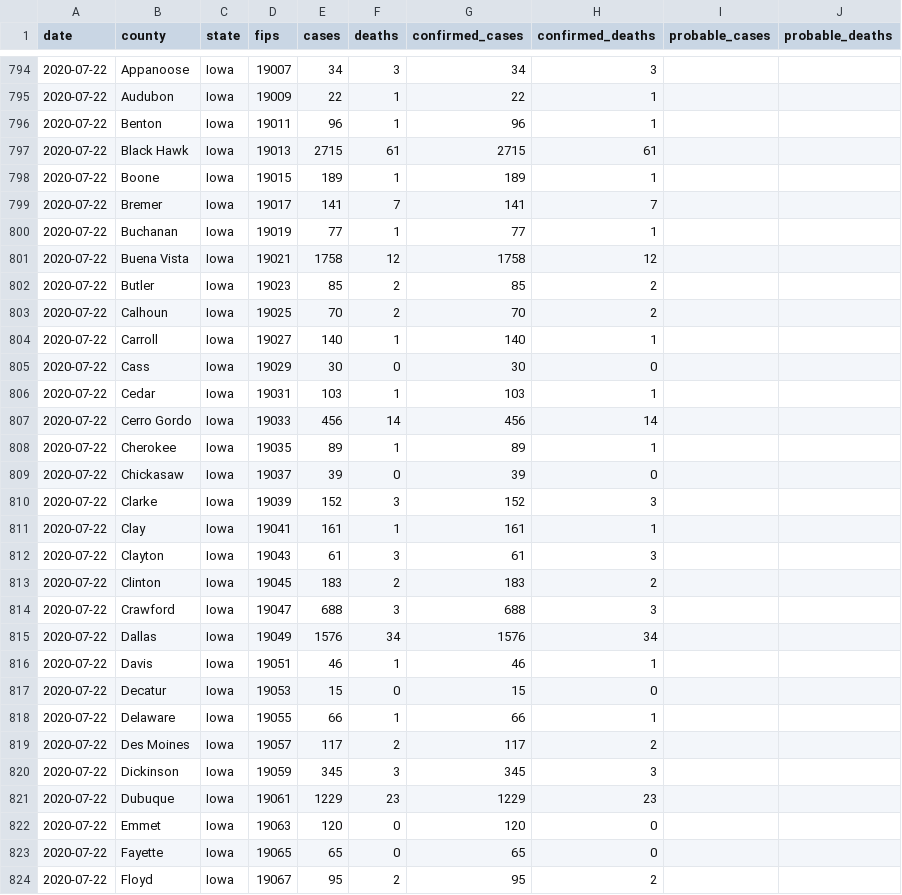
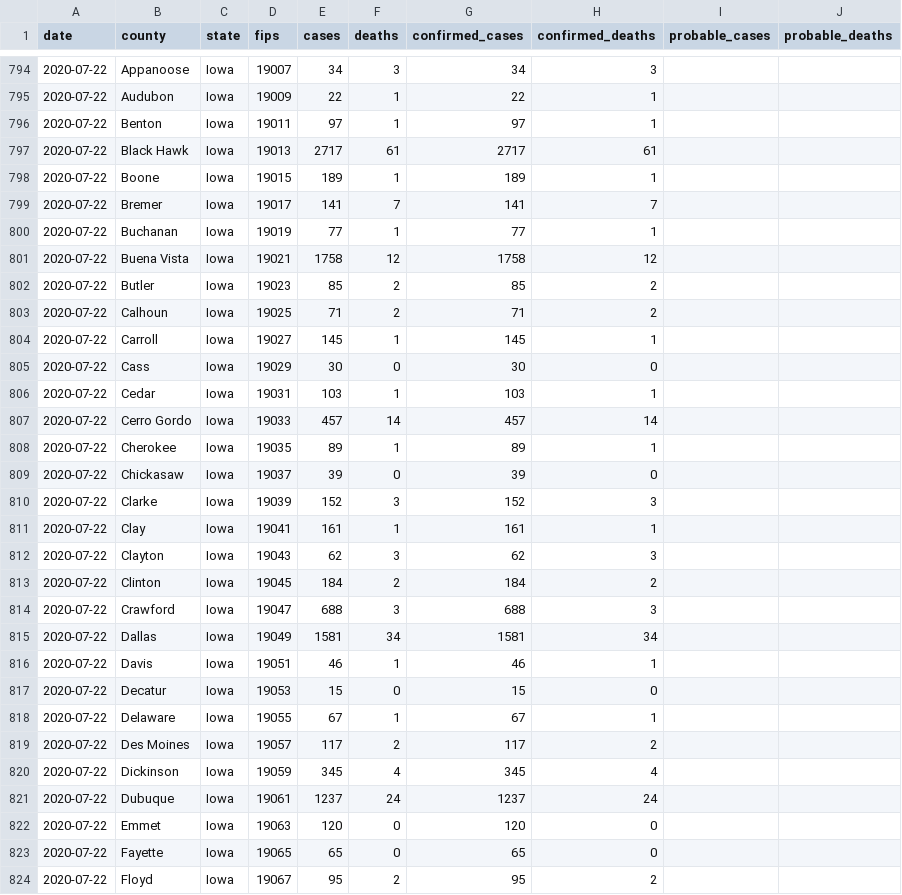
Before and after one commit to freedmand/covid19map.us, a CSV file: preprocessing/live.csv, drawn as a sheet; only a part is shown, gaps mark what is left out; the diff covers the shown part only.

Commit message:
Automatic data update (Jul 22, 2020 at 6:00 AM EDT)

```diff
--- a/preprocessing/live.csv
+++ b/preprocessing/live.csv
@@ -795,4 +795,4 @@ date,county,state,fips,cases,deaths,confirmed_cases,confirmed_deaths,probable_ca
 2020-07-22,Audubon,Iowa,19009,22,1,22,1,,
-2020-07-22,Benton,Iowa,19011,96,1,96,1,,
-2020-07-22,Black Hawk,Iowa,19013,2715,61,2715,61,,
+2020-07-22,Benton,Iowa,19011,97,1,97,1,,
+2020-07-22,Black Hawk,Iowa,19013,2717,61,2717,61,,
 2020-07-22,Boone,Iowa,19015,189,1,189,1,,
@@ -802,7 +802,7 @@ date,county,state,fips,cases,deaths,confirmed_cases,confirmed_deaths,probable_ca
 2020-07-22,Butler,Iowa,19023,85,2,85,2,,
-2020-07-22,Calhoun,Iowa,19025,70,2,70,2,,
-2020-07-22,Carroll,Iowa,19027,140,1,140,1,,
+2020-07-22,Calhoun,Iowa,19025,71,2,71,2,,
+2020-07-22,Carroll,Iowa,19027,145,1,145,1,,
 2020-07-22,Cass,Iowa,19029,30,0,30,0,,
 2020-07-22,Cedar,Iowa,19031,103,1,103,1,,
-2020-07-22,Cerro Gordo,Iowa,19033,456,14,456,14,,
+2020-07-22,Cerro Gordo,Iowa,19033,457,14,457,14,,
 2020-07-22,Cherokee,Iowa,19035,89,1,89,1,,
@@ -811,12 +811,12 @@ date,county,state,fips,cases,deaths,confirmed_cases,confirmed_deaths,probable_ca
 2020-07-22,Clay,Iowa,19041,161,1,161,1,,
-2020-07-22,Clayton,Iowa,19043,61,3,61,3,,
-2020-07-22,Clinton,Iowa,19045,183,2,183,2,,
+2020-07-22,Clayton,Iowa,19043,62,3,62,3,,
+2020-07-22,Clinton,Iowa,19045,184,2,184,2,,
 2020-07-22,Crawford,Iowa,19047,688,3,688,3,,
-2020-07-22,Dallas,Iowa,19049,1576,34,1576,34,,
+2020-07-22,Dallas,Iowa,19049,1581,34,1581,34,,
 2020-07-22,Davis,Iowa,19051,46,1,46,1,,
 2020-07-22,Decatur,Iowa,19053,15,0,15,0,,
-2020-07-22,Delaware,Iowa,19055,66,1,66,1,,
+2020-07-22,Delaware,Iowa,19055,67,1,67,1,,
 2020-07-22,Des Moines,Iowa,19057,117,2,117,2,,
-2020-07-22,Dickinson,Iowa,19059,345,3,345,3,,
-2020-07-22,Dubuque,Iowa,19061,1229,23,1229,23,,
+2020-07-22,Dickinson,Iowa,19059,345,4,345,4,,
+2020-07-22,Dubuque,Iowa,19061,1237,24,1237,24,,
 2020-07-22,Emmet,Iowa,19063,120,0,120,0,,
```
Also changed, not shown: 30 edited cells elsewhere in this file, 3 other files.
